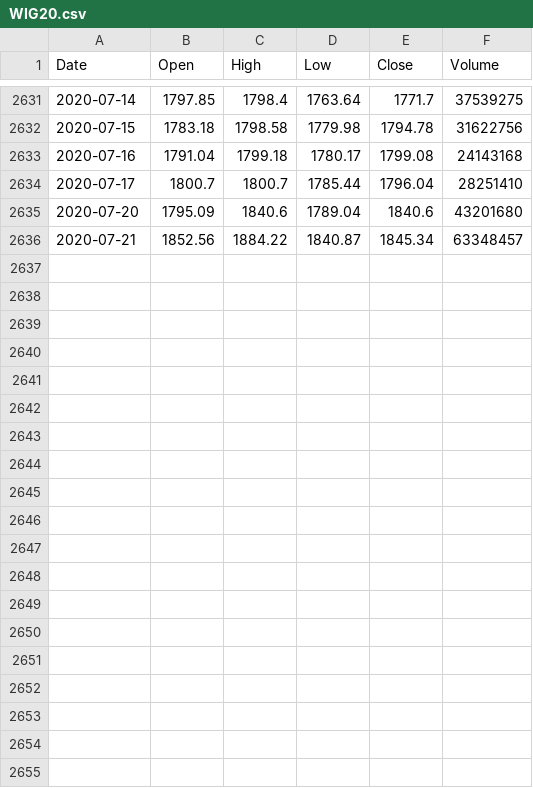
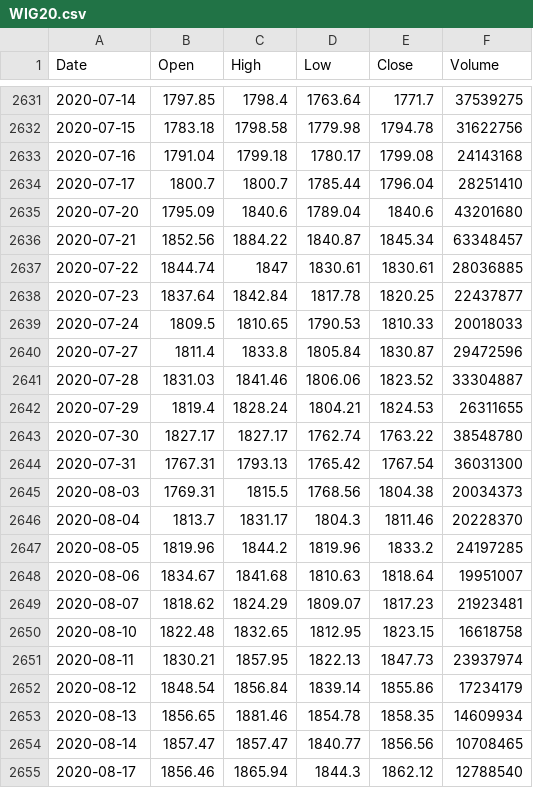
Before and after one commit to bbbkbc/PortfolioProject, a CSV file: mkt_data/WIG20.csv, drawn as a sheet; only a part is shown, gaps mark what is left out; the diff covers the shown part only.

```diff
--- a/mkt_data/WIG20.csv
+++ b/mkt_data/WIG20.csv
@@ -2636 +2636,20 @@ Date,Open,High,Low,Close,Volume
 2020-07-21,1852.56,1884.22,1840.87,1845.34,63348457
+2020-07-22,1844.74,1847,1830.61,1830.61,28036885
+2020-07-23,1837.64,1842.84,1817.78,1820.25,22437877
+2020-07-24,1809.5,1810.65,1790.53,1810.33,20018033
+2020-07-27,1811.4,1833.8,1805.84,1830.87,29472596
+2020-07-28,1831.03,1841.46,1806.06,1823.52,33304887
+2020-07-29,1819.4,1828.24,1804.21,1824.53,26311655
+2020-07-30,1827.17,1827.17,1762.74,1763.22,38548780
+2020-07-31,1767.31,1793.13,1765.42,1767.54,36031300
+2020-08-03,1769.31,1815.5,1768.56,1804.38,20034373
+2020-08-04,1813.7,1831.17,1804.3,1811.46,20228370
+2020-08-05,1819.96,1844.2,1819.96,1833.2,24197285
+2020-08-06,1834.67,1841.68,1810.63,1818.64,19951007
+2020-08-07,1818.62,1824.29,1809.07,1817.23,21923481
+2020-08-10,1822.48,1832.65,1812.95,1823.15,16618758
+2020-08-11,1830.21,1857.95,1822.13,1847.73,23937974
+2020-08-12,1848.54,1856.84,1839.14,1855.86,17234179
+2020-08-13,1856.65,1881.46,1854.78,1858.35,14609934
+2020-08-14,1857.47,1857.47,1840.77,1856.56,10708465
+2020-08-17,1856.46,1865.94,1844.3,1862.12,12788540
```
Also changed, not shown: 12 added rows elsewhere in this file, mkt_data/GTN.csv, mkt_data/PEO.csv, 51 other files.
